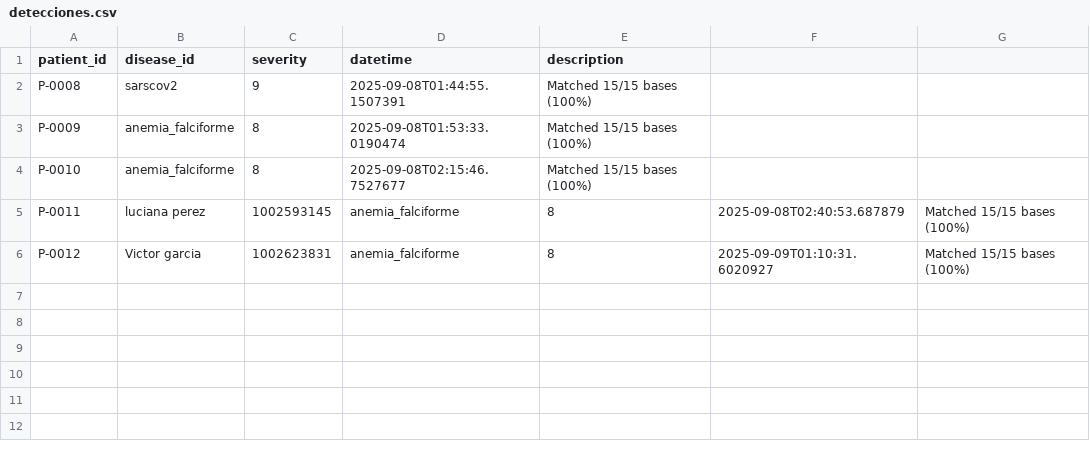
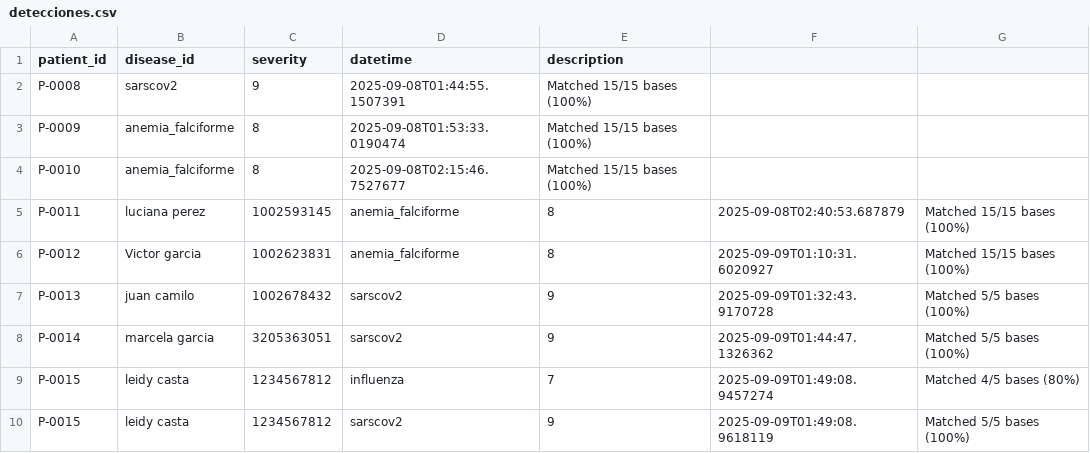
Before and after one commit to victormanuel20/Genomic_proyecto, a CSV file: tcp_serverGenomics/data/detecciones.csv, drawn as a sheet; the diff names each change by its address in the sheet, - before the commit and + after, or states it on an @@ line.

```diff
--- a/tcp_serverGenomics/data/detecciones.csv
+++ b/tcp_serverGenomics/data/detecciones.csv
+row 7: P-0013 | juan camilo | 1002678432 | sarscov2 | 9 | 2025-09-09T01:32:43.9170728 | Matched 5/5 bases (100%)
+row 8: P-0014 | marcela garcia | 3205363051 | sarscov2 | 9 | 2025-09-09T01:44:47.1326362 | Matched 5/5 bases (100%)
+row 9: P-0015 | leidy casta | 1234567812 | influenza | 7 | 2025-09-09T01:49:08.9457274 | Matched 4/5 bases (80%)
+row 10: P-0015 | leidy casta | 1234567812 | sarscov2 | 9 | 2025-09-09T01:49:08.9618119 | Matched 5/5 bases (100%)
```
Also changed, not shown: tcp_serverGenomics/data/pacientes.csv, 10 other files.
